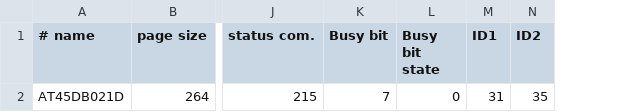
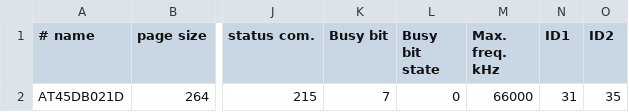
Before and after one commit to bbogush/nand_programmer, a CSV file: qt/nando_spi_chip_db.csv, drawn as a sheet; only a part is shown, gaps mark what is left out; the diff names each change by its address in the sheet, - before the commit and + after, or states it on an @@ line.

```diff
--- a/qt/nando_spi_chip_db.csv
+++ b/qt/nando_spi_chip_db.csv
+column M (Max. freq. kHz), row 2: 66000
```
Also changed, not shown: 6 other files.
